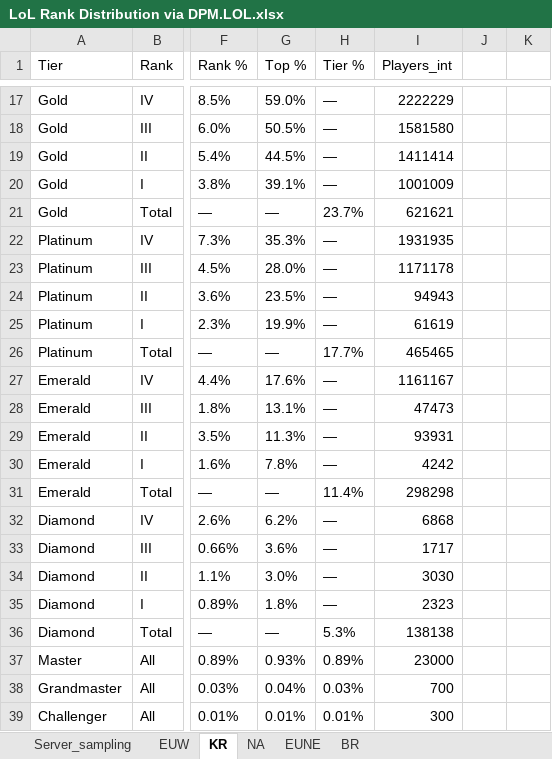
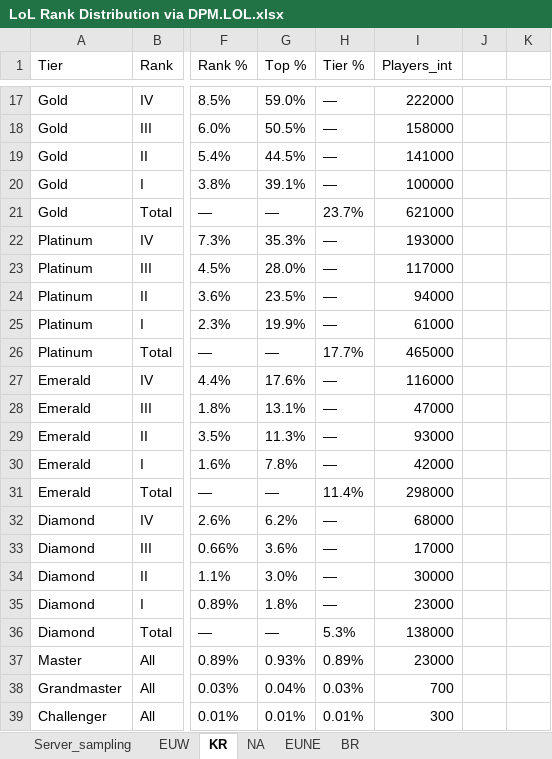
Before and after one commit to phantomvoyager4/OLA, an Excel workbook: src/ANALYSIS/data/LoL Rank Distribution via DPM.LOL.xlsx, sheet KR, drawn as a sheet; only a part is shown, gaps mark what is left out; values as stored, in another font and other column widths than the file's, no borders; table styles not drawn; the diff covers the shown part only; the diff names each change by its address in the sheet, - before the commit and + after, or states it on an @@ line.

```diff
--- a/src/ANALYSIS/data/LoL Rank Distribution via DPM.LOL.xlsx (sheet KR)
+++ b/src/ANALYSIS/data/LoL Rank Distribution via DPM.LOL.xlsx (sheet KR)
-I17 (Players_int): 2222229
+I17 (Players_int): 222000
-I18 (Players_int): 1581580
+I18 (Players_int): 158000
-I19 (Players_int): 1411414
+I19 (Players_int): 141000
-I20 (Players_int): 1001009
+I20 (Players_int): 100000
-I21 (Players_int): 621621
+I21 (Players_int): 621000
-I22 (Players_int): 1931935
+I22 (Players_int): 193000
-I23 (Players_int): 1171178
+I23 (Players_int): 117000
-I24 (Players_int): 94943
+I24 (Players_int): 94000
-I25 (Players_int): 61619
+I25 (Players_int): 61000
-I26 (Players_int): 465465
+I26 (Players_int): 465000
-I27 (Players_int): 1161167
+I27 (Players_int): 116000
-I28 (Players_int): 47473
+I28 (Players_int): 47000
-I29 (Players_int): 93931
+I29 (Players_int): 93000
-I30 (Players_int): 4242
+I30 (Players_int): 42000
-I31 (Players_int): 298298
+I31 (Players_int): 298000
-I32 (Players_int): 6868
+I32 (Players_int): 68000
-I33 (Players_int): 1717
+I33 (Players_int): 17000
-I34 (Players_int): 3030
+I34 (Players_int): 30000
-I35 (Players_int): 2323
+I35 (Players_int): 23000
-I36 (Players_int): 138138
+I36 (Players_int): 138000
```
Also changed, not shown: 32 edited cells elsewhere in this sheet, sheet BR, sheet EUNE.
